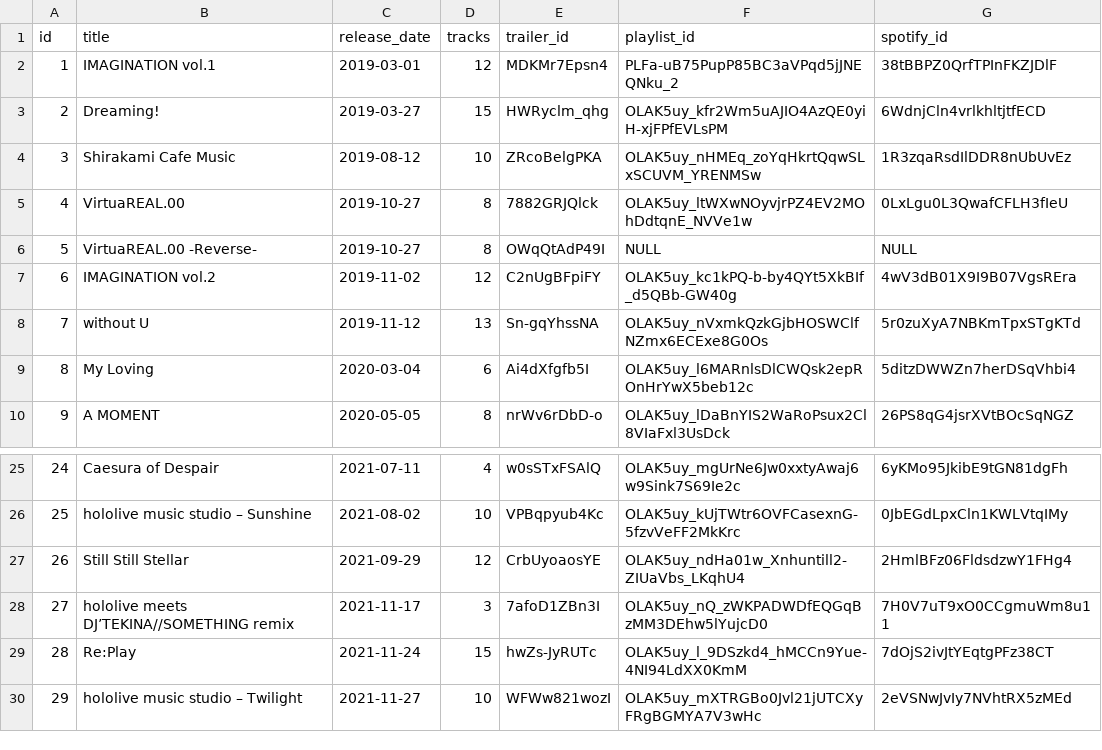
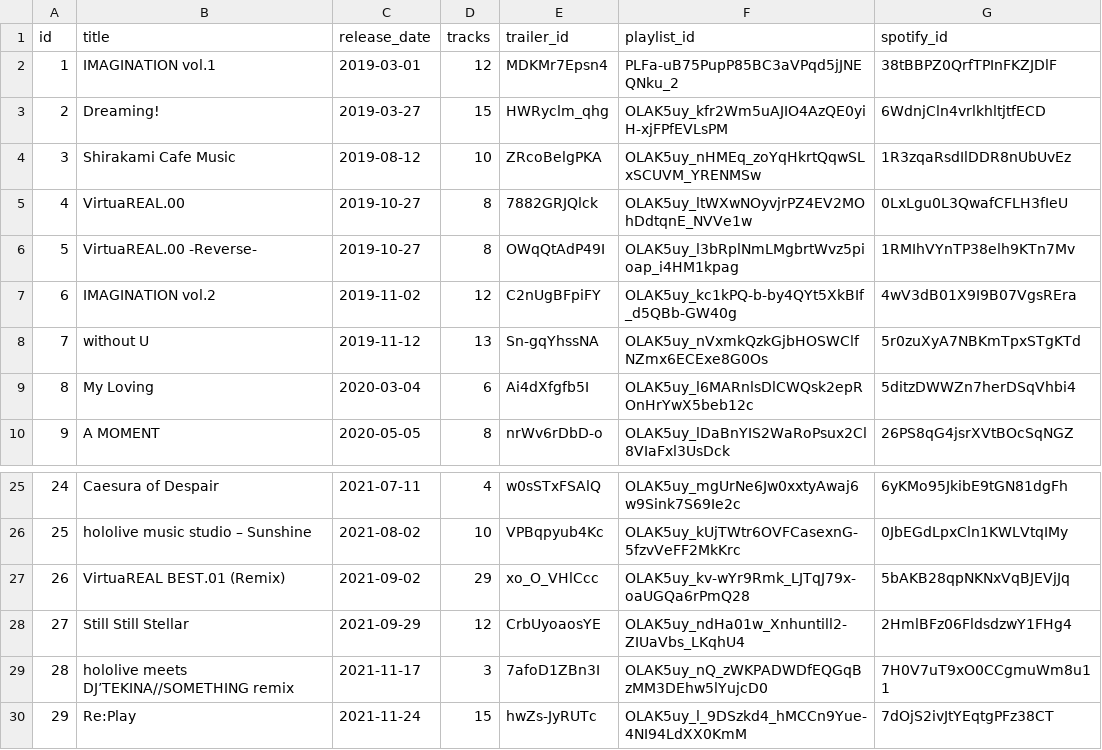
Before and after one commit to DiiSollertia/HoloDB, a CSV file: ALBUMS.csv, drawn as a sheet; only a part is shown, gaps mark what is left out; the shorter side is filled out with more unchanged rows; addresses are those after the commit; the diff names each change by its address in the sheet, - before the commit and + after, or states it on an @@ line.

Commit message:
Update ALBUMS.csv
Added more info for VirtuaREAL.00 -Reverse- and VirtuaREAL BEST.01 (Remix)

```diff
--- a/ALBUMS.csv
+++ b/ALBUMS.csv
-F6 (playlist_id): NULL
+F6 (playlist_id): OLAK5uy_l3bRplNmLMgbrtWvz5pioap_i4HM1kpag
-G6 (spotify_id): NULL
+G6 (spotify_id): 1RMIhVYnTP38elh9KTn7Mv
+row 27: 26 | VirtuaREAL BEST.01 (Remix) | 2021-09-02 | 29 | xo_O_VHlCcc | OLAK5uy_kv-wYr9Rmk_LJTqJ79x-oaUGQa6rPmQ28 | 5bAKB28qpNKNxVqBJEVjJq
@@ column A (id) renumbered from row 28 down @@
```
